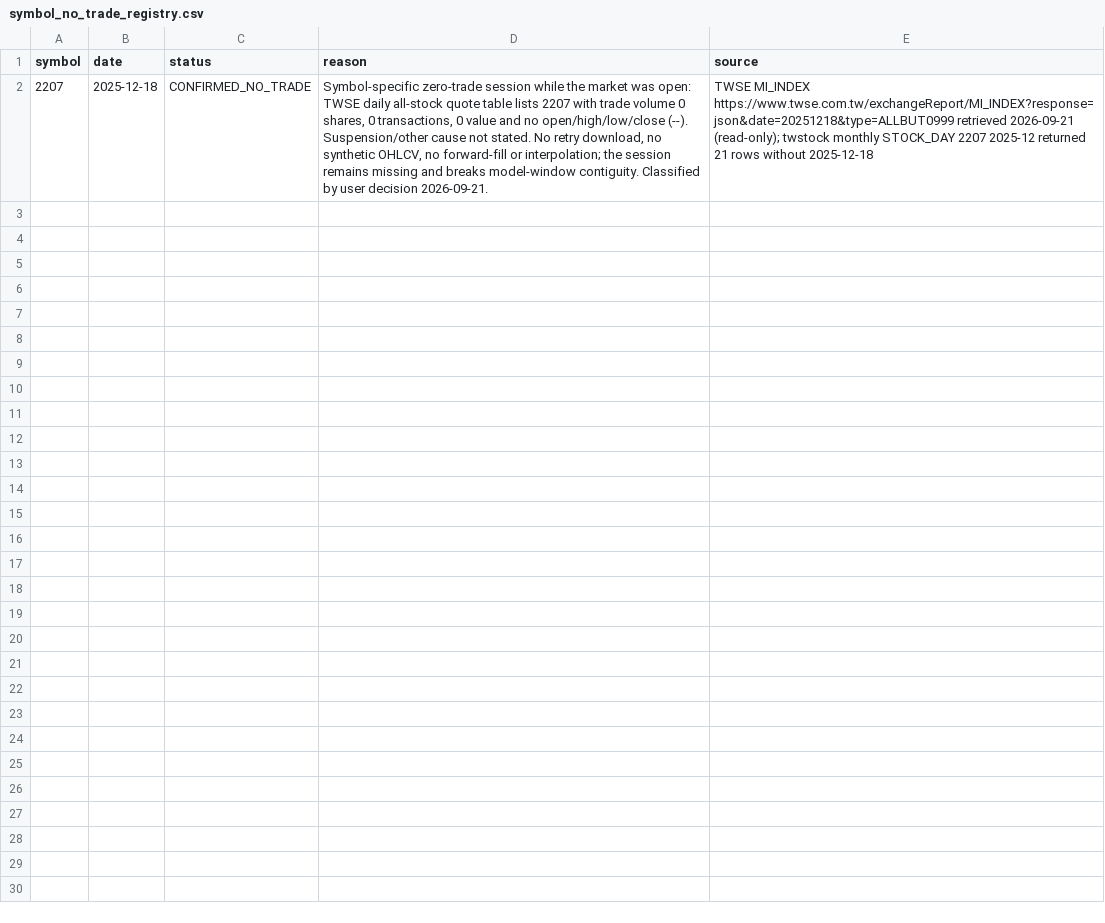
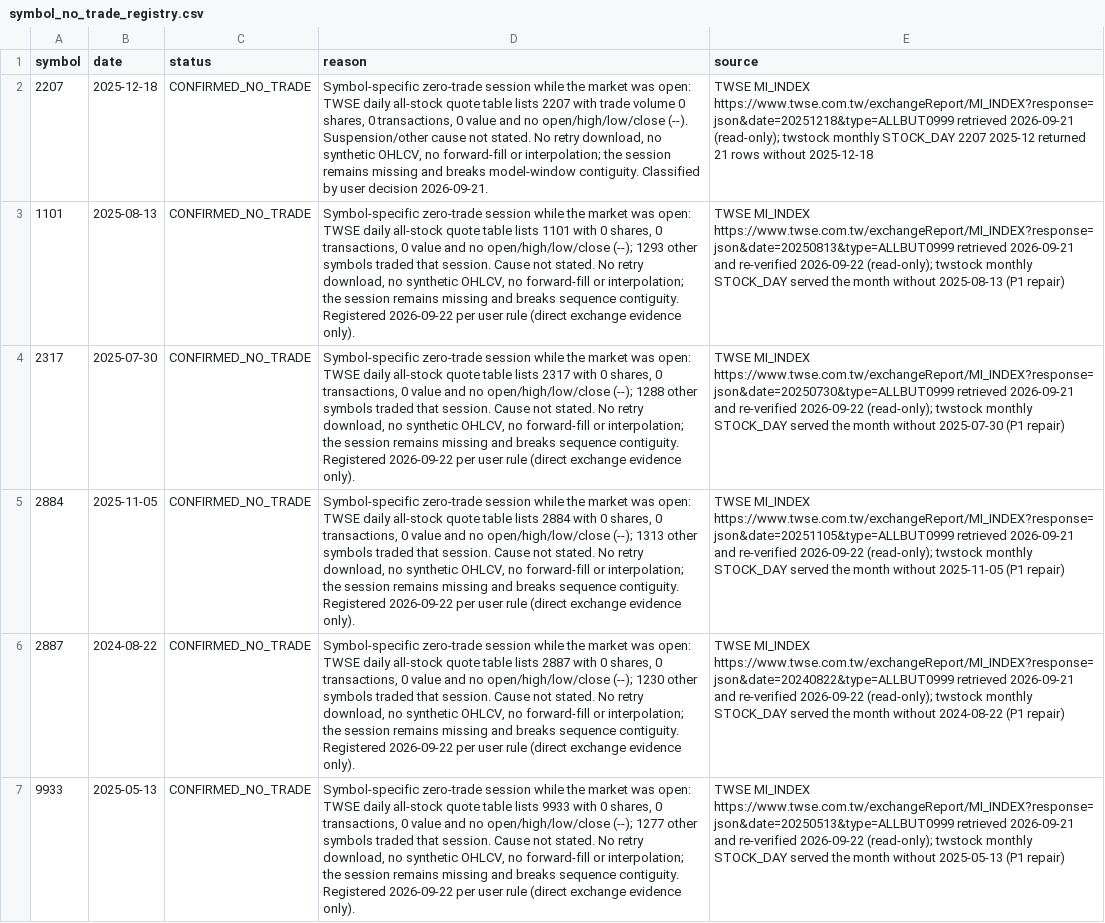
Before and after one commit to Wilson-LL/AI-Quant, a CSV file: reports/data_integrity/symbol_no_trade_registry.csv, drawn as a sheet; the diff names each change by its address in the sheet, - before the commit and + after, or states it on an @@ line.

```diff
--- a/reports/data_integrity/symbol_no_trade_registry.csv
+++ b/reports/data_integrity/symbol_no_trade_registry.csv
+row 3: 1101 | 2025-08-13 | CONFIRMED_NO_TRADE | Symbol-specific zero-trade session while the market was open: TWSE daily all-stock quote table lists 1101 with 0 shares, 0 transactions, 0 value and no open/high/low/close (--); 1293 other symbols traded that session. Cause not stated. No retry download, no synthetic OHLCV, no forward-fill or interpolation; the session remains missing and breaks sequence contiguity. Registered 2026-09-22 per user rule (direct exchange evidence only). | TWSE MI_INDEX https://www.twse.com.tw/exchangeReport/MI_INDEX?response=json&date=20250813&type=ALLBUT0999 retrieved 2026-09-21 and re-verified 2026-09-22 (read-only); twstock monthly STOCK_DAY served the month without 2025-08-13 (P1 repair)
+row 4: 2317 | 2025-07-30 | CONFIRMED_NO_TRADE | Symbol-specific zero-trade session while the market was open: TWSE daily all-stock quote table lists 2317 with 0 shares, 0 transactions, 0 value and no open/high/low/close (--); 1288 other symbols traded that session. Cause not stated. No retry download, no synthetic OHLCV, no forward-fill or interpolation; the session remains missing and breaks sequence contiguity. Registered 2026-09-22 per user rule (direct exchange evidence only). | TWSE MI_INDEX https://www.twse.com.tw/exchangeReport/MI_INDEX?response=json&date=20250730&type=ALLBUT0999 retrieved 2026-09-21 and re-verified 2026-09-22 (read-only); twstock monthly STOCK_DAY served the month without 2025-07-30 (P1 repair)
+row 5: 2884 | 2025-11-05 | CONFIRMED_NO_TRADE | Symbol-specific zero-trade session while the market was open: TWSE daily all-stock quote table lists 2884 with 0 shares, 0 transactions, 0 value and no open/high/low/close (--); 1313 other symbols traded that session. Cause not stated. No retry download, no synthetic OHLCV, no forward-fill or interpolation; the session remains missing and breaks sequence contiguity. Registered 2026-09-22 per user rule (direct exchange evidence only). | TWSE MI_INDEX https://www.twse.com.tw/exchangeReport/MI_INDEX?response=json&date=20251105&type=ALLBUT0999 retrieved 2026-09-21 and re-verified 2026-09-22 (read-only); twstock monthly STOCK_DAY served the month without 2025-11-05 (P1 repair)
+row 6: 2887 | 2024-08-22 | CONFIRMED_NO_TRADE | Symbol-specific zero-trade session while the market was open: TWSE daily all-stock quote table lists 2887 with 0 shares, 0 transactions, 0 value and no open/high/low/close (--); 1230 other symbols traded that session. Cause not stated. No retry download, no synthetic OHLCV, no forward-fill or interpolation; the session remains missing and breaks sequence contiguity. Registered 2026-09-22 per user rule (direct exchange evidence only). | TWSE MI_INDEX https://www.twse.com.tw/exchangeReport/MI_INDEX?response=json&date=20240822&type=ALLBUT0999 retrieved 2026-09-21 and re-verified 2026-09-22 (read-only); twstock monthly STOCK_DAY served the month without 2024-08-22 (P1 repair)
+row 7: 9933 | 2025-05-13 | CONFIRMED_NO_TRADE | Symbol-specific zero-trade session while the market was open: TWSE daily all-stock quote table lists 9933 with 0 shares, 0 transactions, 0 value and no open/high/low/close (--); 1277 other symbols traded that session. Cause not stated. No retry download, no synthetic OHLCV, no forward-fill or interpolation; the session remains missing and breaks sequence contiguity. Registered 2026-09-22 per user rule (direct exchange evidence only). | TWSE MI_INDEX https://www.twse.com.tw/exchangeReport/MI_INDEX?response=json&date=20250513&type=ALLBUT0999 retrieved 2026-09-21 and re-verified 2026-09-22 (read-only); twstock monthly STOCK_DAY served the month without 2025-05-13 (P1 repair)
```
Also changed, not shown: 2 other files.
